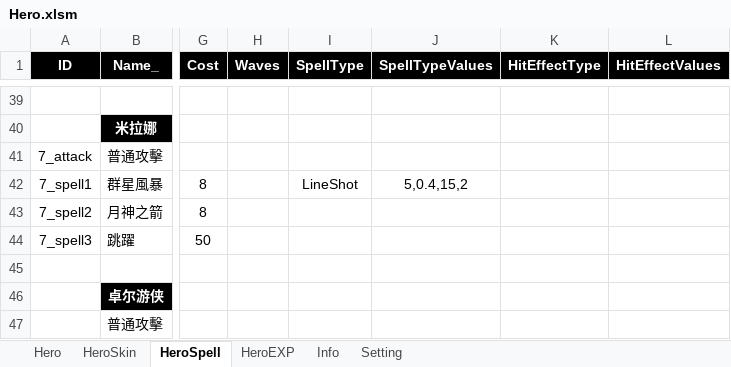
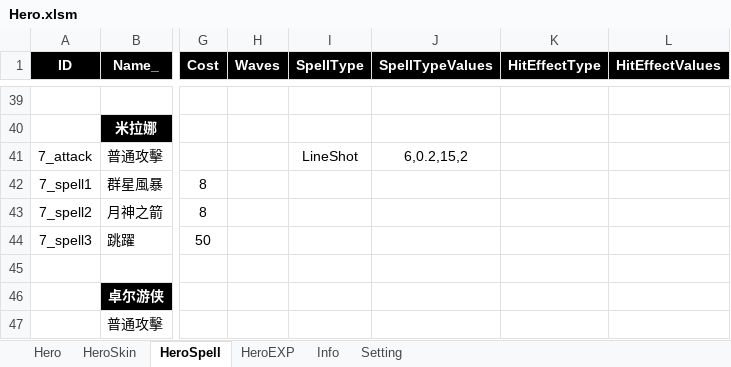
Before and after one commit to myauras/HeroFishing, an Excel workbook: Design/Hero.xlsm, sheet HeroSpell, drawn as a sheet; only a part is shown, gaps mark what is left out; values as stored, in another font and other column widths than the file's, no borders; the diff names each change by its address in the sheet, - before the commit and + after, or states it on an @@ line.

```diff
--- a/Design/Hero.xlsm (sheet HeroSpell)
+++ b/Design/Hero.xlsm (sheet HeroSpell)
-I41 (SpellType): (empty)
+I41 (SpellType): LineShot
-J41 (SpellTypeValues): (empty)
+J41 (SpellTypeValues): 6,0.2,15,2
-I42 (SpellType): LineShot
+I42 (SpellType): (empty)
-J42 (SpellTypeValues): 5,0.4,15,2
+J42 (SpellTypeValues): (empty)
```
Also changed, not shown: 15 other files.
